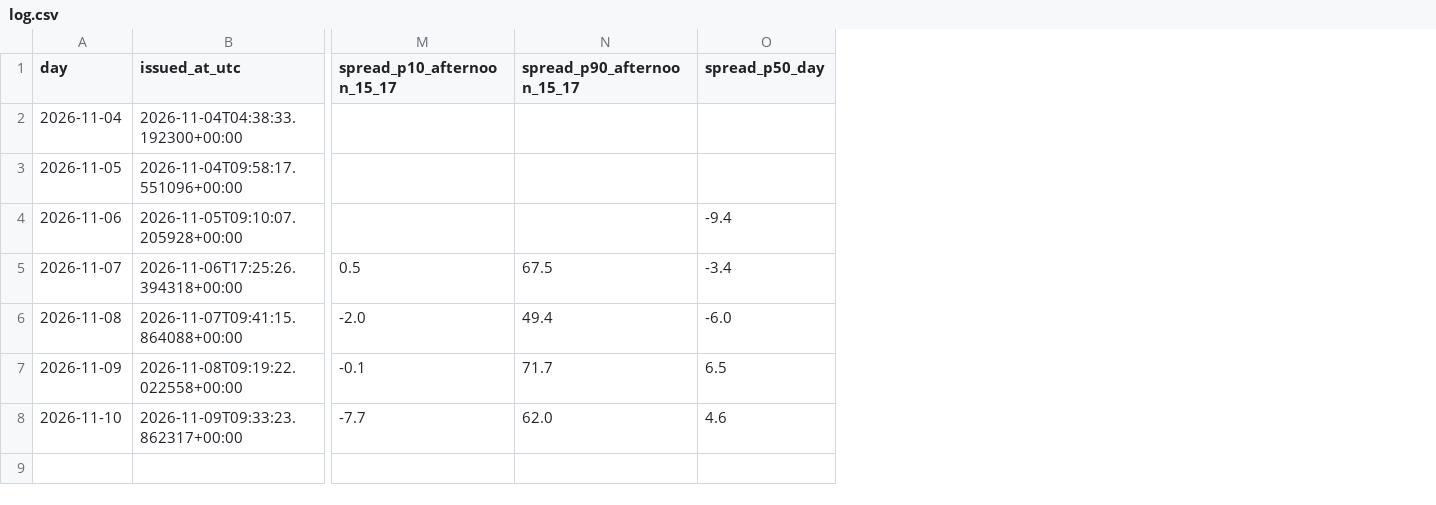
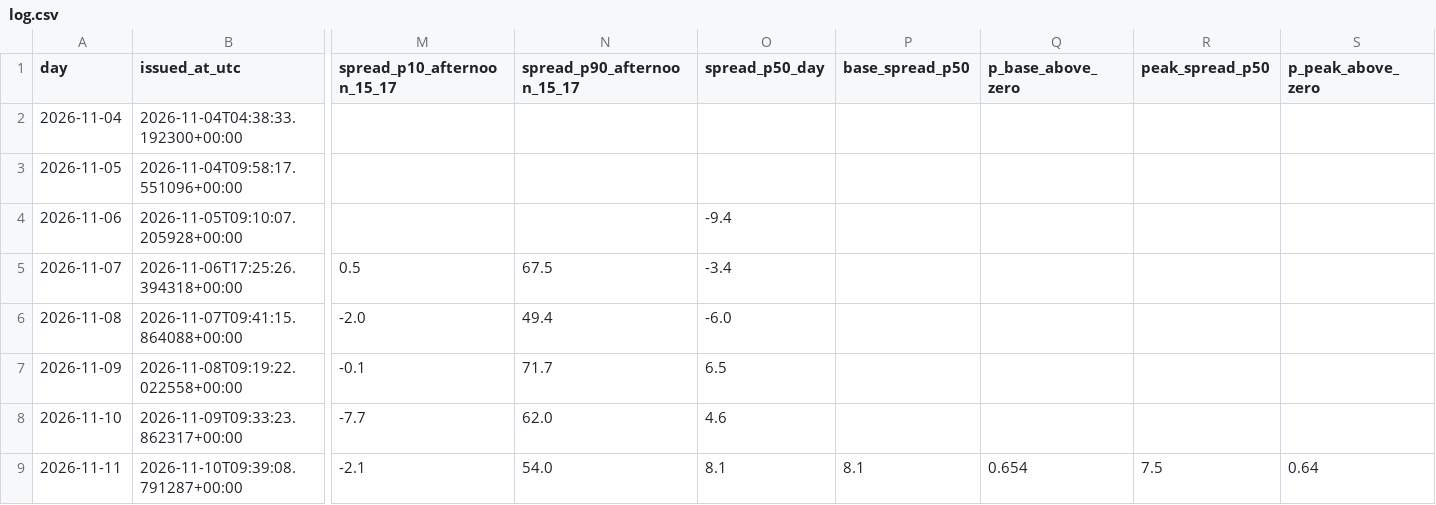
Before and after one commit to Tarjeikr/fbcast, a CSV file: forecasts/log.csv, drawn as a sheet; only a part is shown, gaps mark what is left out; rows hold the shown columns only; the diff names each change by its address in the sheet, - before the commit and + after, or states it on an @@ line.

```diff
--- a/forecasts/log.csv
+++ b/forecasts/log.csv
+column P (base_spread_p50), empty
+column Q (p_base_above_zero), empty
+column R (peak_spread_p50), empty
+column S (p_peak_above_zero), empty
+row 9: 2026-11-11 | 2026-11-10T09:39:08.791287+00:00 | -2.1 | 54.0 | 8.1 | 8.1 | 0.654 | 7.5 | 0.64
```
